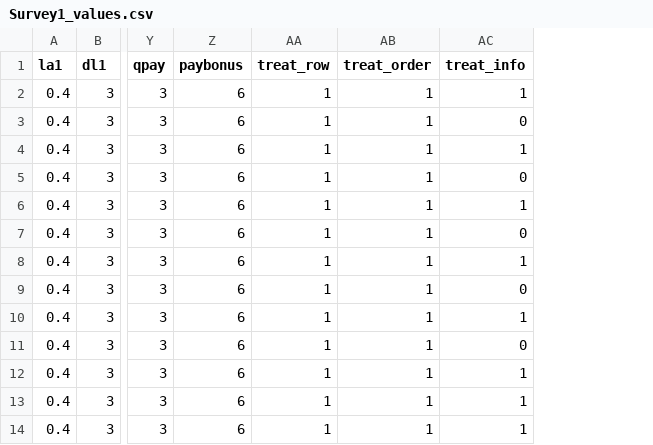
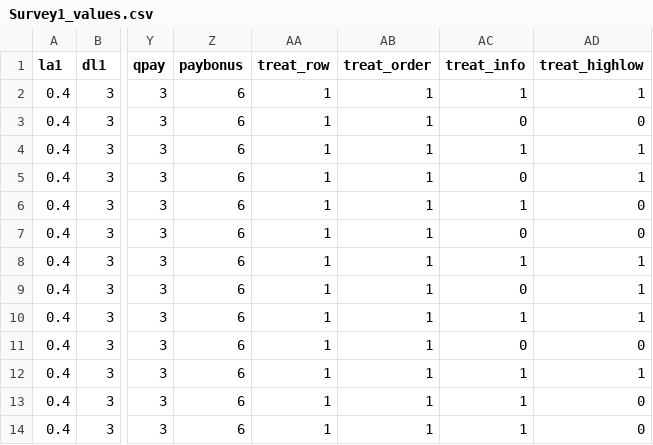
Before and after one commit to NickVikander/samplingbias, a CSV file: Survey1_values.csv, drawn as a sheet; only a part is shown, gaps mark what is left out; the diff names each change by its address in the sheet, - before the commit and + after, or states it on an @@ line.

Commit message:
Update Survey1_values.csv

```diff
--- a/Survey1_values.csv
+++ b/Survey1_values.csv
+column AD (treat_highlow), rows 2-14: 1 | 0 | 1 | 1 | 0 | 0 | 1 | 1 | 1 | 0 | 1 | 0 | 0
```
